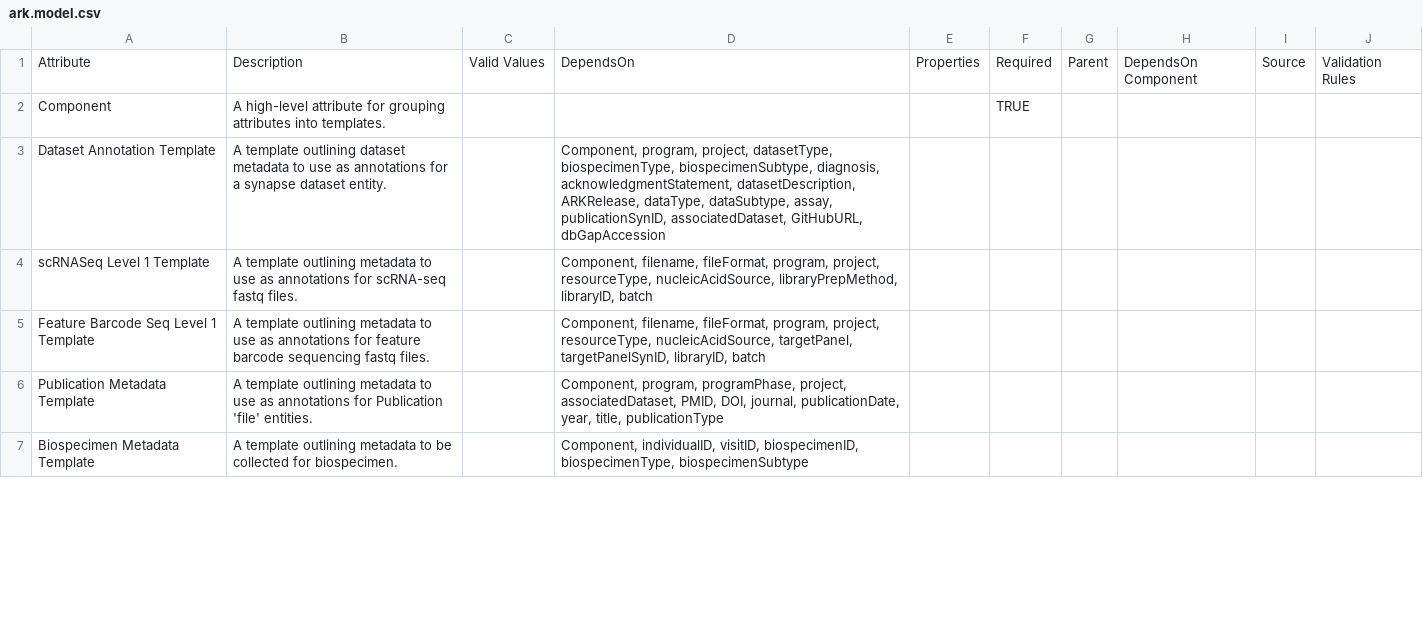
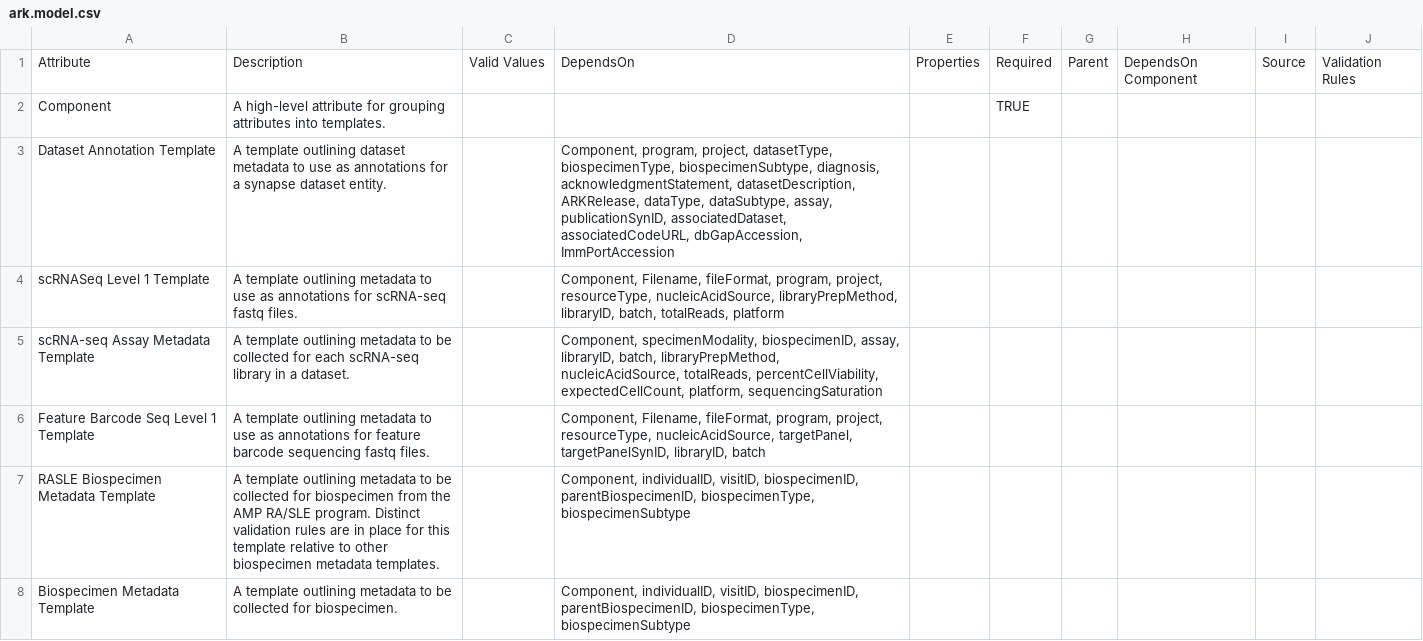
Before and after one commit to ARK-Portal/data_model, a CSV file: ark.model.csv, drawn as a sheet; only a part is shown; the diff covers the shown part only.

Commit message:
incorporate changes from 2025-02-17_V-CoRT_revisions work

```diff
--- a/ark.model.csv
+++ b/ark.model.csv
@@ -2,6 +2,7 @@
 "Component","A high-level attribute for grouping attributes into templates.","","","","TRUE","","","",""
-"Dataset Annotation Template","A template outlining dataset metadata to use as annotations for a synapse dataset entity.","","Component, program, project, datasetType, biospecimenType, biospecimenSubtype, diagnosis, acknowledgmentStatement, datasetDescription, ARKRelease, dataType, dataSubtype, assay, publicationSynID, associatedDataset, GitHubURL, dbGapAccession","","","","","",""
-"scRNASeq Level 1 Template","A template outlining metadata to use as annotations for scRNA-seq fastq files.","","Component, filename, fileFormat, program, project, resourceType, nucleicAcidSource, libraryPrepMethod, libraryID, batch","","","","","",""
-"Feature Barcode Seq Level 1 Template","A template outlining metadata to use as annotations for feature barcode sequencing fastq files.","","Component, filename, fileFormat, program, project, resourceType, nucleicAcidSource, targetPanel, targetPanelSynID, libraryID, batch","","","","","",""
-"Publication Metadata Template","A template outlining metadata to use as annotations for Publication 'file' entities.","","Component, program, programPhase, project, associatedDataset, PMID, DOI, journal, publicationDate, year, title, publicationType","","","","","",""
-"Biospecimen Metadata Template","A template outlining metadata to be collected for biospecimen.","","Component, individualID, visitID, biospecimenID, biospecimenType, biospecimenSubtype","","","","","",""
+"Dataset Annotation Template","A template outlining dataset metadata to use as annotations for a synapse dataset entity.","","Component, program, project, datasetType, biospecimenType, biospecimenSubtype, diagnosis, acknowledgmentStatement, datasetDescription, ARKRelease, dataType, dataSubtype, assay, publicationSynID, associatedDataset, associatedCodeURL, dbGapAccession, ImmPortAccession","","","","","",""
+"scRNASeq Level 1 Template","A template outlining metadata to use as annotations for scRNA-seq fastq files.","","Component, Filename, fileFormat, program, project, resourceType, nucleicAcidSource, libraryPrepMethod, libraryID, batch, totalReads, platform","","","","","",""
+"scRNA-seq Assay Metadata Template","A template outlining metadata to be collected for each scRNA-seq library in a dataset.","","Component, specimenModality, biospecimenID, assay, libraryID, batch, libraryPrepMethod, nucleicAcidSource, totalReads, percentCellViability, expectedCellCount, platform, sequencingSaturation","","","","","",""
+"Feature Barcode Seq Level 1 Template","A template outlining metadata to use as annotations for feature barcode sequencing fastq files.","","Component, Filename, fileFormat, program, project, resourceType, nucleicAcidSource, targetPanel, targetPanelSynID, libraryID, batch","","","","","",""
+"RASLE Biospecimen Metadata Template","A template outlining metadata to be collected for biospecimen from the AMP RA/SLE program. Distinct validation rules are in place for this template relative to other biospecimen metadata templates.","","Component, individualID, visitID, biospecimenID, parentBiospecimenID, biospecimenType, biospecimenSubtype","","","","","",""
+"Biospecimen Metadata Template","A template outlining metadata to be collected for biospecimen.","","Component, individualID, visitID, biospecimenID, parentBiospecimenID, biospecimenType, biospecimenSubtype","","","","","",""
```
Also changed, not shown: 12 added rows, 1 removed row and 31 edited cells elsewhere in this file.
